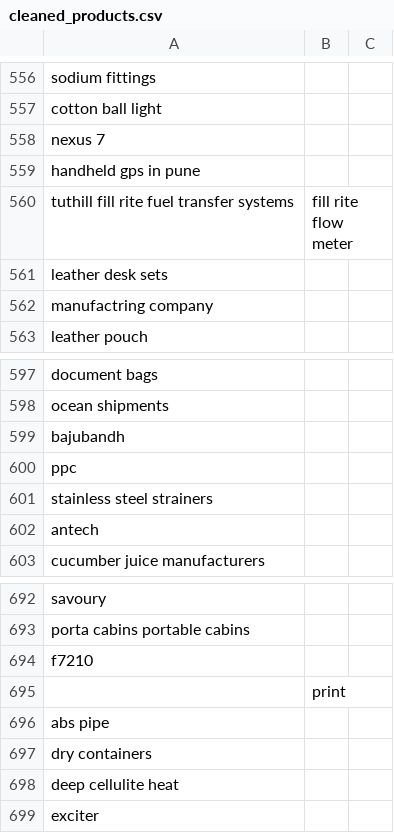
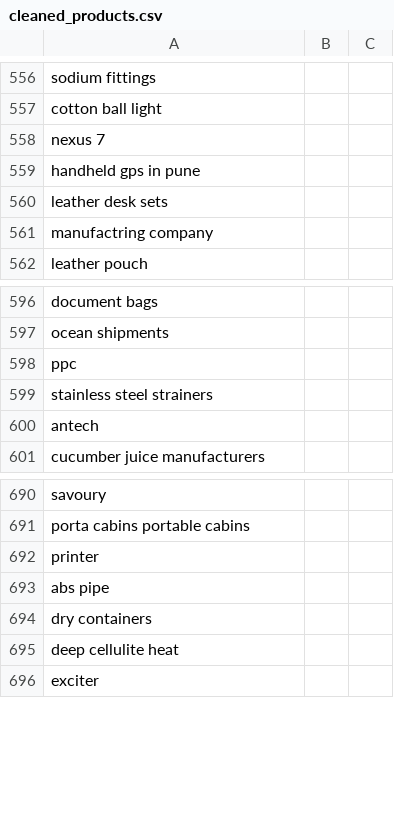
Before and after one commit to jiya-singhal/search-listings, a CSV file: cleaned_products.csv, drawn as a sheet; only a part is shown, gaps mark what is left out; removed rows and columns are numbered as before the commit, all else as after; the diff names each change by its address in the sheet, - before the commit and + after, or states it on an @@ line.

Commit message:
Update cleaned_products.csv

```diff
--- a/cleaned_products.csv
+++ b/cleaned_products.csv
-row 560: tuthill fill rite fuel transfer systems | fill rite flow meter
-row 599: bajubandh
-A692: f7210
+A692: printer
-row 695:  | print
```
